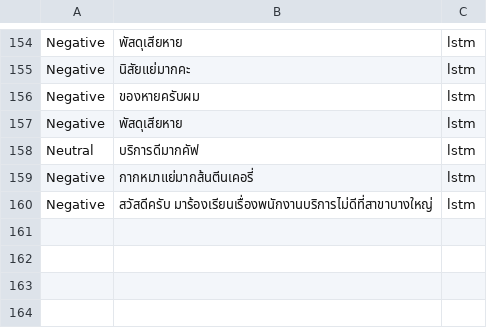
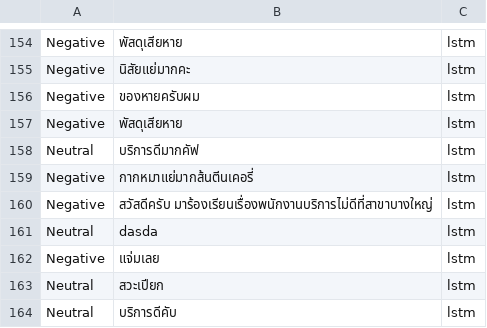
Before and after one commit to thititongumpun/Sentiment-Chatbot-Line, a CSV file: sentiment-api/data.csv, drawn as a sheet; only a part is shown, gaps mark what is left out.

Commit message:
change data cleansing

```diff
--- a/sentiment-api/data.csv
+++ b/sentiment-api/data.csv
@@ -166 +166,5 @@ Negative,กากหมาแย่มากส้นตีนเคอรี
 Negative,สวัสดีครับ มาร้องเรียนเรื่องพนักงานบริการไม่ดีที่สาขาบางใหญ่,lstm
+Neutral,dasda,lstm
+Negative,แจ่มเลย,lstm
+Neutral,สวะเปียก,lstm
+Neutral,บริการดีคับ,lstm
```
Also changed, not shown: 2 other files.
